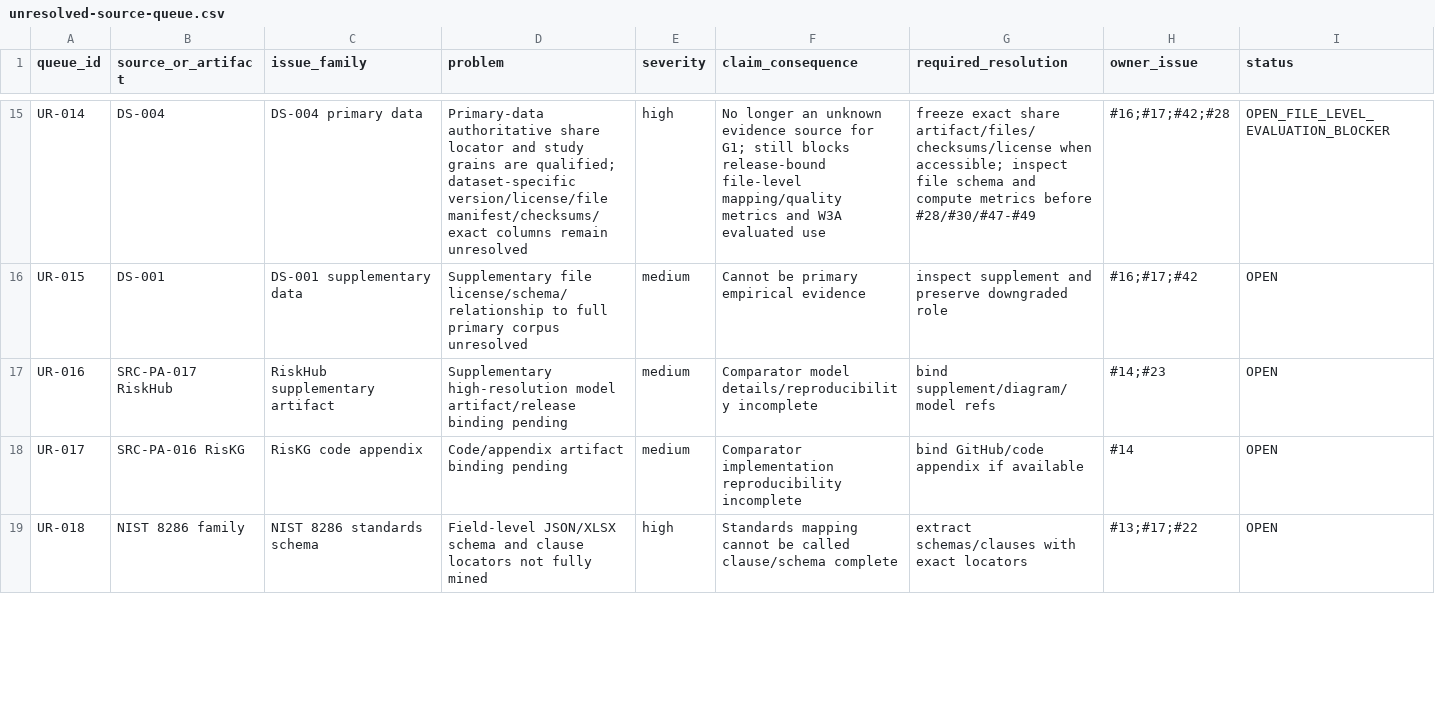
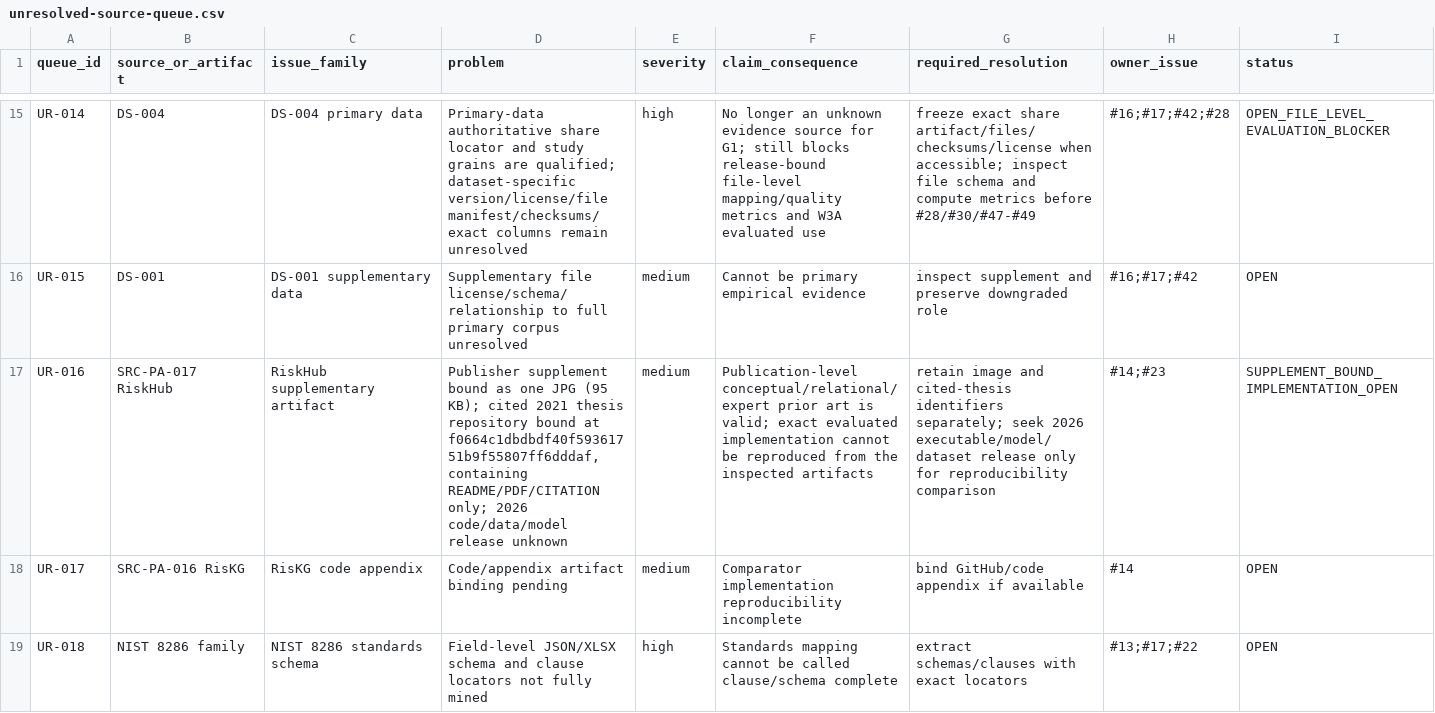
Before and after one commit to ArazSaieArasi3/SemRisk, a CSV file: literature/unresolved-source-queue.csv, drawn as a sheet; only a part is shown, gaps mark what is left out.

Commit message:
docs(literature): qualify RiskHub supplement and implementation gap

```diff
--- a/literature/unresolved-source-queue.csv
+++ b/literature/unresolved-source-queue.csv
@@ -16,3 +16,3 @@ UR-014,DS-004,DS-004 primary data,Primary-data authoritative share locator and s
 UR-015,DS-001,DS-001 supplementary data,Supplementary file license/schema/relationship to full primary corpus unresolved,medium,"Cannot be primary empirical evidence","inspect supplement and preserve downgraded role",#16;#17;#42,OPEN
-UR-016,SRC-PA-017 RiskHub,RiskHub supplementary artifact,Supplementary high-resolution model artifact/release binding pending,medium,"Comparator model details/reproducibility incomplete","bind supplement/diagram/model refs",#14;#23,OPEN
+UR-016,SRC-PA-017 RiskHub,RiskHub supplementary artifact,"Publisher supplement bound as one JPG (95 KB); cited 2021 thesis repository bound at f0664c1dbdbdf40f59361751b9f55807ff6dddaf, containing README/PDF/CITATION only; 2026 code/data/model release unknown",medium,"Publication-level conceptual/relational/expert prior art is valid; exact evaluated implementation cannot be reproduced from the inspected artifacts","retain image and cited-thesis identifiers separately; seek 2026 executable/model/dataset release only for reproducibility comparison",#14;#23,SUPPLEMENT_BOUND_IMPLEMENTATION_OPEN
 UR-017,SRC-PA-016 RisKG,RisKG code appendix,Code/appendix artifact binding pending,medium,"Comparator implementation reproducibility incomplete","bind GitHub/code appendix if available",#14,OPEN
```
